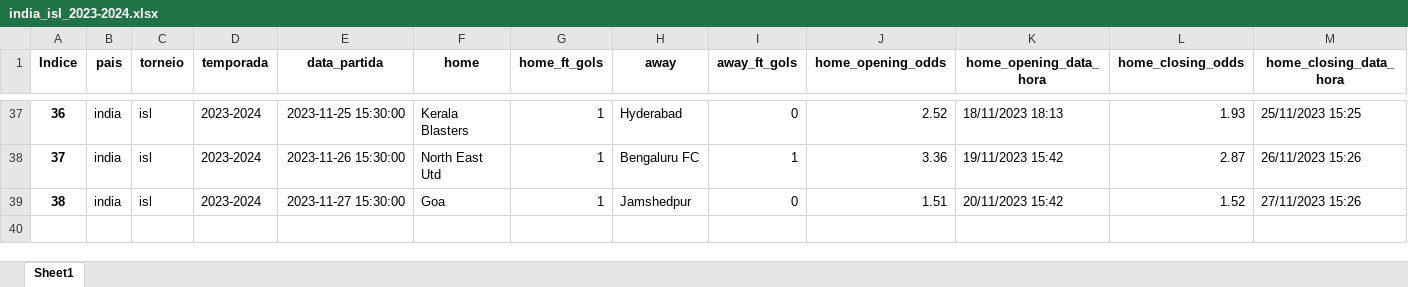
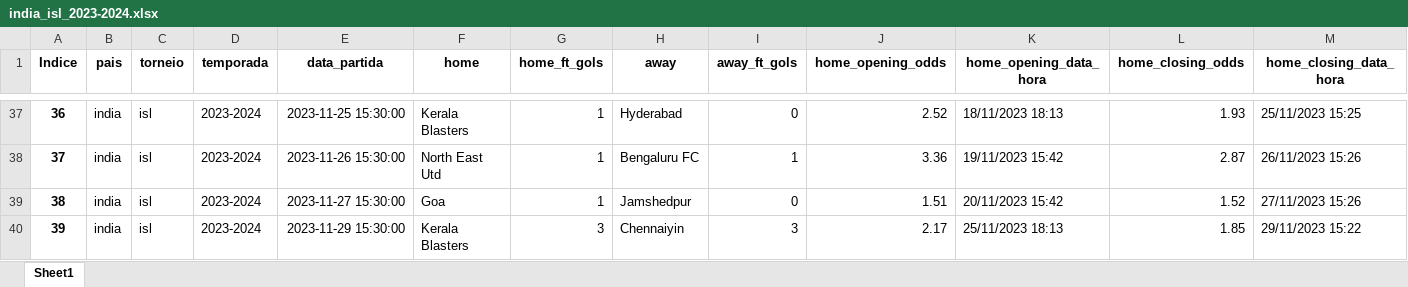
Before and after one commit to tarciziojrdf/poco, an Excel workbook: 2023/india_isl_2023-2024.xlsx, sheet Sheet1, drawn as a sheet; only a part is shown, gaps mark what is left out; values as stored, in another font and other column widths than the file's, no borders; rows hold the shown columns only; the diff names each change by its address in the sheet, - before the commit and + after, or states it on an @@ line.

```diff
--- a/2023/india_isl_2023-2024.xlsx (sheet Sheet1)
+++ b/2023/india_isl_2023-2024.xlsx (sheet Sheet1)
+row 40: 39 | india | isl | 2023-2024 | 2023-11-29 15:30:00 | Kerala Blasters | 3 | Chennaiyin | 3 | 2.17 | 25/11/2023 18:13 | 1.85 | 29/11/2023 15:22
```
Also changed, not shown: 2023/england_championship_2023-2024.xlsx, 2023/france_ligue-1_2023-2024.xlsx, 6 other files.
